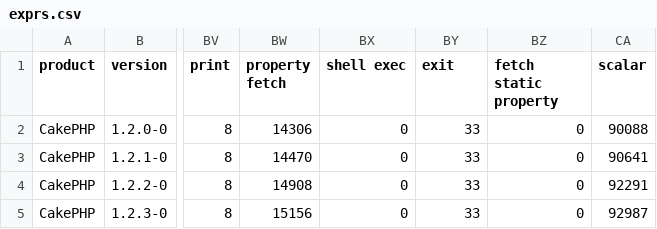
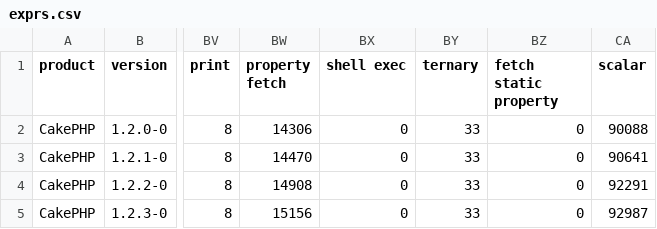
Before and after one commit to cwi-swat/php-analysis, a CSV file: src/lang/php/extract/csvs/exprs.csv, drawn as a sheet; only a part is shown, gaps mark what is left out; the diff names each change by its address in the sheet, - before the commit and + after, or states it on an @@ line.

Commit message:
Fixes to library summary extraction, addition of logic for finding uses of dynamic features packaged as PHP built-in functions

```diff
--- a/src/lang/php/extract/csvs/exprs.csv
+++ b/src/lang/php/extract/csvs/exprs.csv
-BY1: exit
+BY1: ternary
```
Also changed, not shown: 8 other files.
